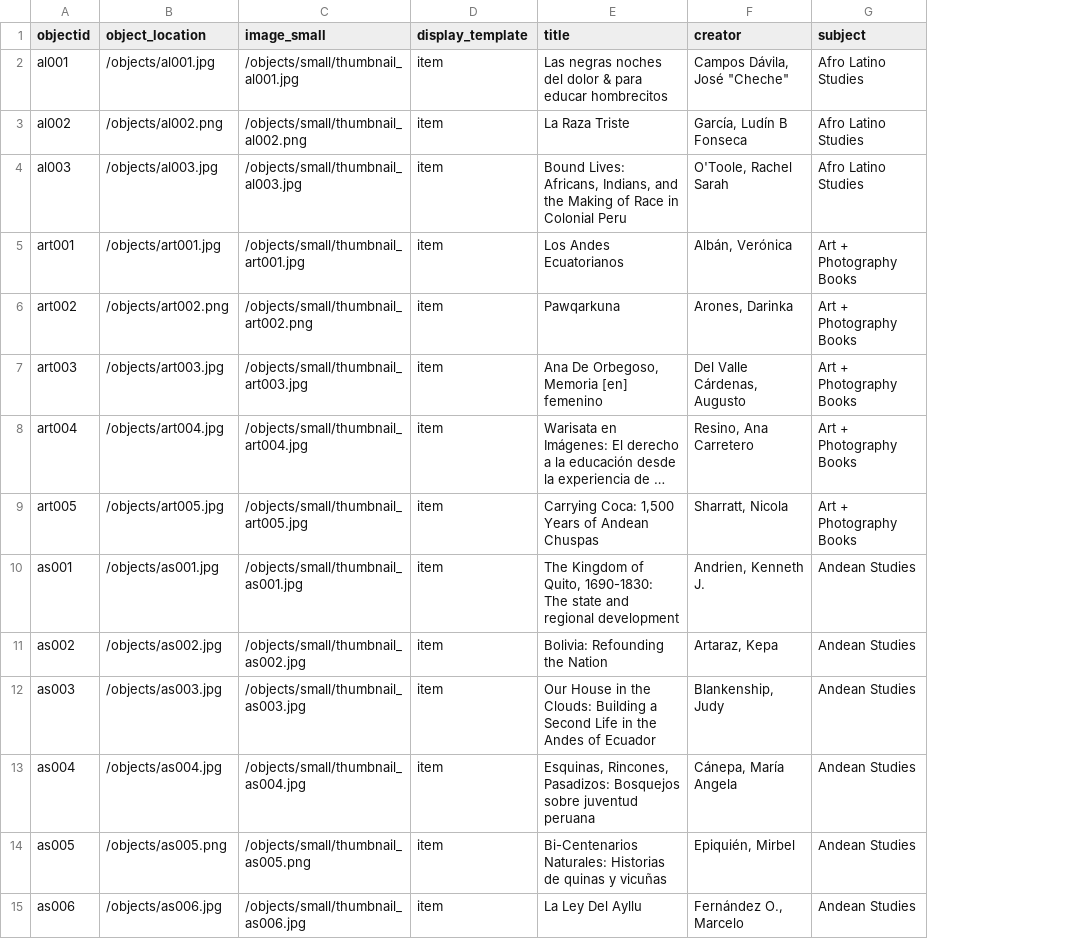
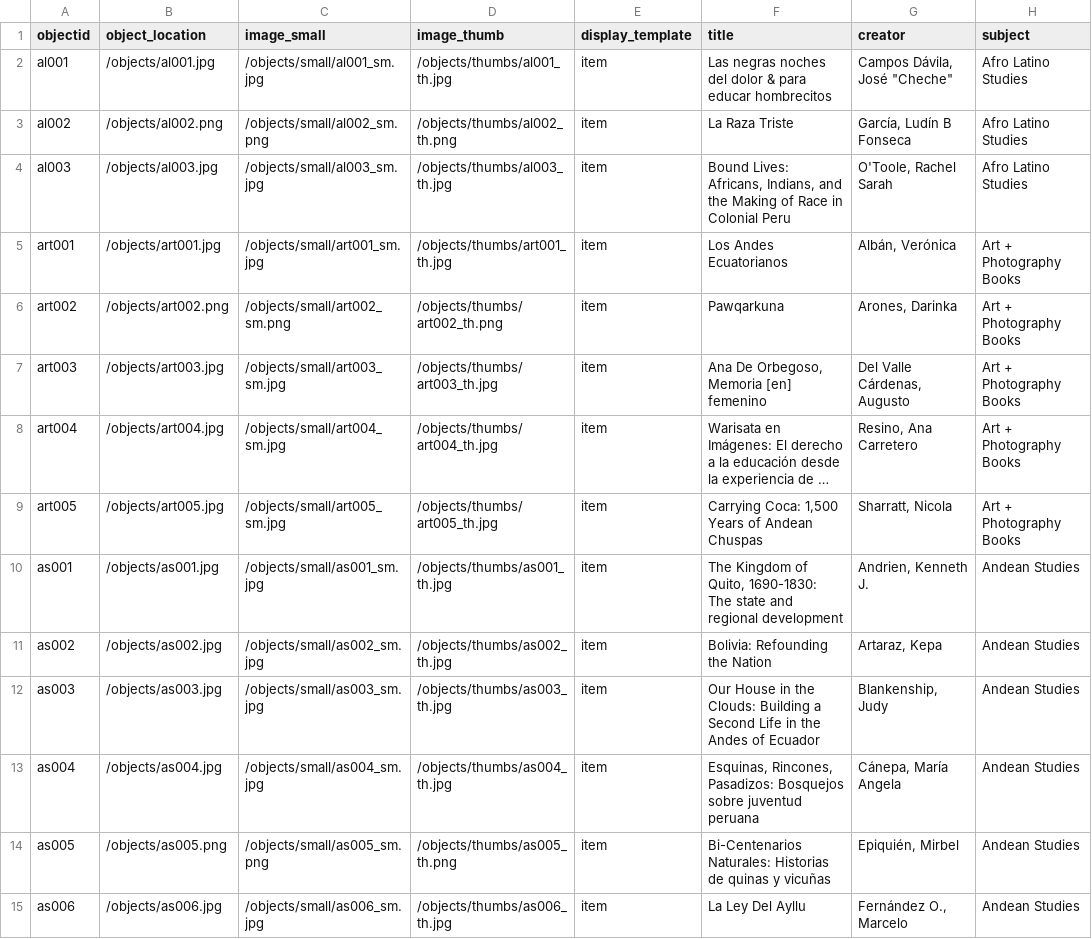
Before and after one commit to runaqlib/library, a CSV file: _data/printmaterial.csv, drawn as a sheet; only a part is shown; long unchanged cells end in …; the diff covers the shown part only; the diff names each change by its address in the sheet, - before the commit and + after, or states it on an @@ line.

```diff
--- a/_data/printmaterial.csv
+++ b/_data/printmaterial.csv
+column D (image_thumb), rows 2-15: /objects/thumbs/al001_th.jpg | /objects/thumbs/al002_th.png | /objects/thumbs/al003_th.jpg | /objects/thumbs/art001_th.jpg | /objects/thumbs/art002_th.png | /objects/thumbs/art003_th.jpg | /objects/thumbs/art004_th.jpg | /objects/thumbs/art005_th.jpg | /objects/thumbs/as001_th.jpg | /objects/thumbs/as002_th.jpg | /objects/thumbs/as003_th.jpg | /objects/thumbs/as004_th.jpg | /objects/thumbs/as005_th.png | /objects/thumbs/as006_th.jpg
-C2 (image_small): /objects/small/thumbnail_al001.jpg
+C2 (image_small): /objects/small/al001_sm.jpg
-C3 (image_small): /objects/small/thumbnail_al002.png
+C3 (image_small): /objects/small/al002_sm.png
-C4 (image_small): /objects/small/thumbnail_al003.jpg
+C4 (image_small): /objects/small/al003_sm.jpg
-C5 (image_small): /objects/small/thumbnail_art001.jpg
+C5 (image_small): /objects/small/art001_sm.jpg
-C6 (image_small): /objects/small/thumbnail_art002.png
+C6 (image_small): /objects/small/art002_sm.png
-C7 (image_small): /objects/small/thumbnail_art003.jpg
+C7 (image_small): /objects/small/art003_sm.jpg
-C8 (image_small): /objects/small/thumbnail_art004.jpg
+C8 (image_small): /objects/small/art004_sm.jpg
-C9 (image_small): /objects/small/thumbnail_art005.jpg
+C9 (image_small): /objects/small/art005_sm.jpg
-C10 (image_small): /objects/small/thumbnail_as001.jpg
+C10 (image_small): /objects/small/as001_sm.jpg
-C11 (image_small): /objects/small/thumbnail_as002.jpg
+C11 (image_small): /objects/small/as002_sm.jpg
-C12 (image_small): /objects/small/thumbnail_as003.jpg
+C12 (image_small): /objects/small/as003_sm.jpg
-C13 (image_small): /objects/small/thumbnail_as004.jpg
+C13 (image_small): /objects/small/as004_sm.jpg
-C14 (image_small): /objects/small/thumbnail_as005.png
+C14 (image_small): /objects/small/as005_sm.png
-C15 (image_small): /objects/small/thumbnail_as006.jpg
+C15 (image_small): /objects/small/as006_sm.jpg
```
Also changed, not shown: 96 edited cells elsewhere in this file, 5 other files.
